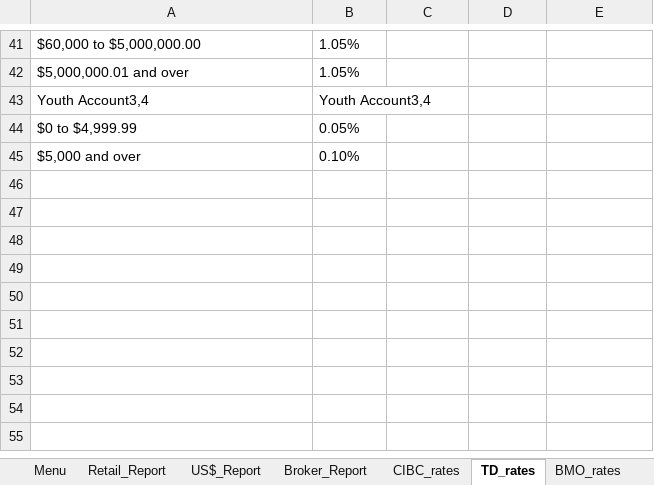
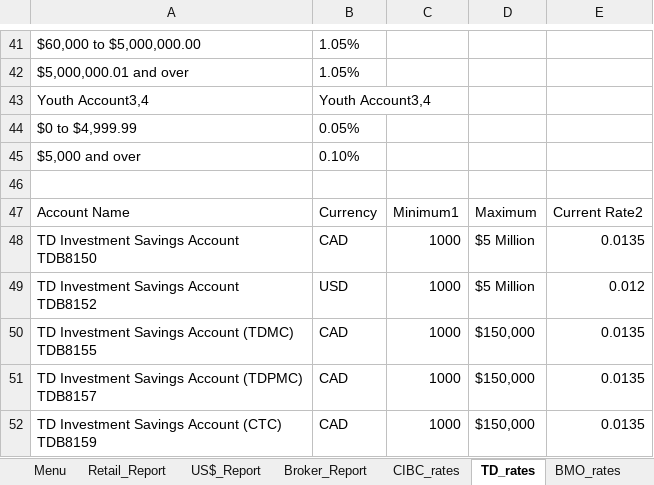
Before and after one commit to Strathhardie/Competitive-Tracker-Public, an Excel workbook: Excel Scanner/competitive_scanner.xlsm, sheet TD_rates, drawn as a sheet; only a part is shown, gaps mark what is left out; values as stored, in another font and other column widths than the file's, no borders; table styles not drawn; ↵ is a line break in a cell; the diff names each change by its address in the sheet, - before the commit and + after, or states it on an @@ line.

Commit message:
Add Highlighting For Changed Rates
This change adds a method for checking the archived
rates and highlighting the differences in yellow for each
rate.

Release 2

```diff
--- a/Excel Scanner/competitive_scanner.xlsm (sheet TD_rates)
+++ b/Excel Scanner/competitive_scanner.xlsm (sheet TD_rates)
+row 46: (empty)
+row 47: Account Name | Currency | Minimum1 | Maximum | Current Rate2
+row 48: TD Investment Savings Account ↵ TDB8150 | CAD | 1000 | $5 Million | 0.0135
+row 49: TD Investment Savings Account ↵ TDB8152 | USD | 1000 | $5 Million | 0.012
+row 50: TD Investment Savings Account (TDMC) ↵ TDB8155 | CAD | 1000 | $150,000 | 0.0135
+row 51: TD Investment Savings Account (TDPMC) ↵ TDB8157 | CAD | 1000 | $150,000 | 0.0135
+row 52: TD Investment Savings Account (CTC) ↵ TDB8159 | CAD | 1000 | $150,000 | 0.0135
```
Also changed, not shown: sheet RBC_rates, sheet BNS_rates, sheet Retail_Report, sheet BMO_rates, sheet US$_Report, sheet CIBC_rates, 1 more sheet, other sheet tabs.
